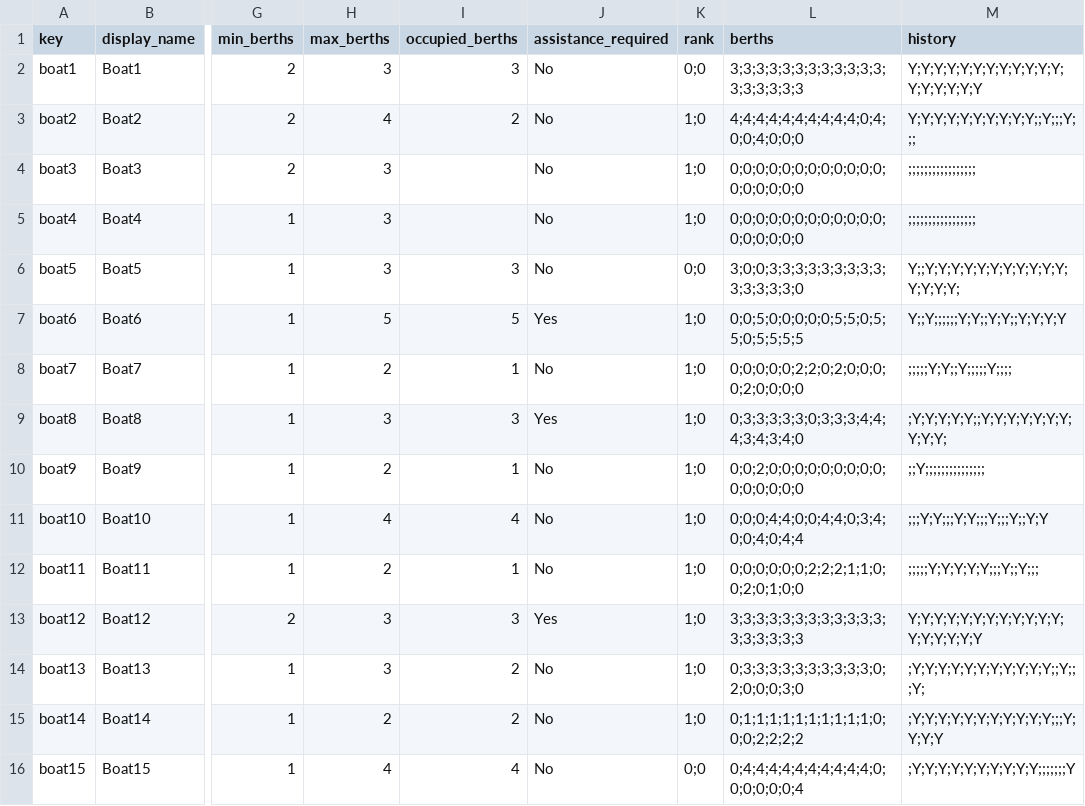
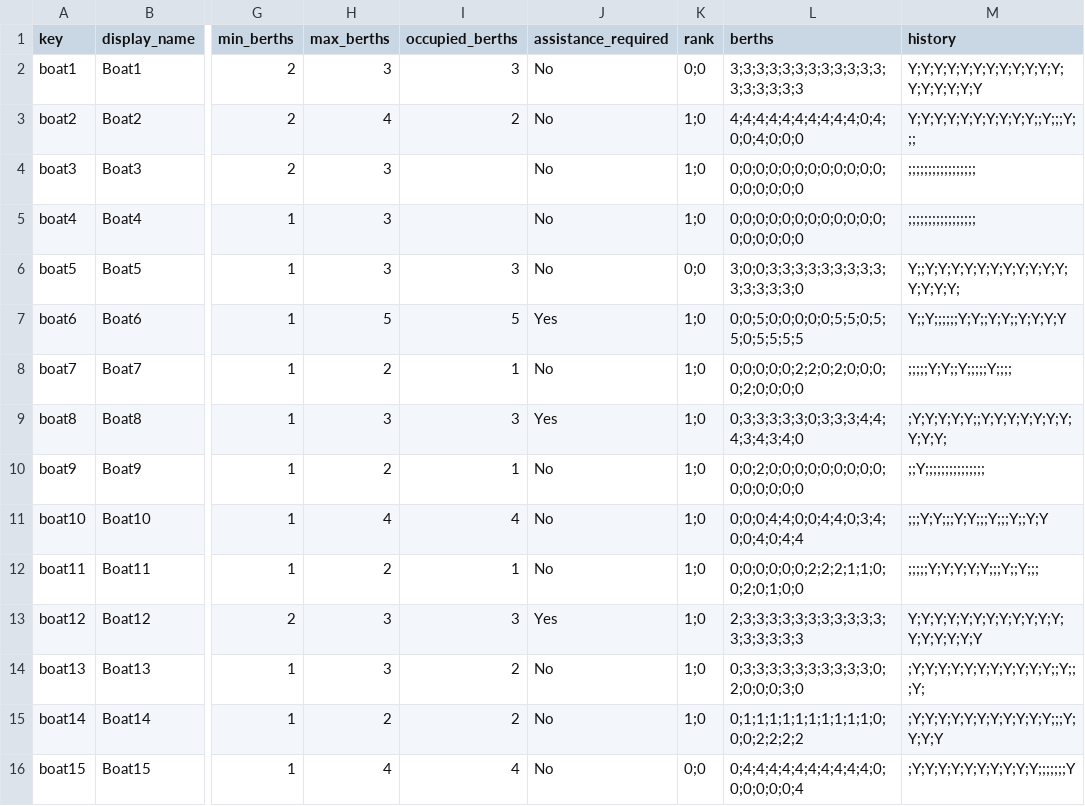
Before and after one commit to t3moses/JAWS, a CSV file: Libraries/Fleet/data/fleet_data.csv, drawn as a sheet; only a part is shown, gaps mark what is left out; the diff names each change by its address in the sheet, - before the commit and + after, or states it on an @@ line.

```diff
--- a/Libraries/Fleet/data/fleet_data.csv
+++ b/Libraries/Fleet/data/fleet_data.csv
-L13 (berths): 3;3;3;3;3;3;3;3;3;3;3;3;3;3;3;3;3;3
+L13 (berths): 2;3;3;3;3;3;3;3;3;3;3;3;3;3;3;3;3;3
```
Also changed, not shown: Libraries/Squad/data/squad_data.csv, 32 other files.
